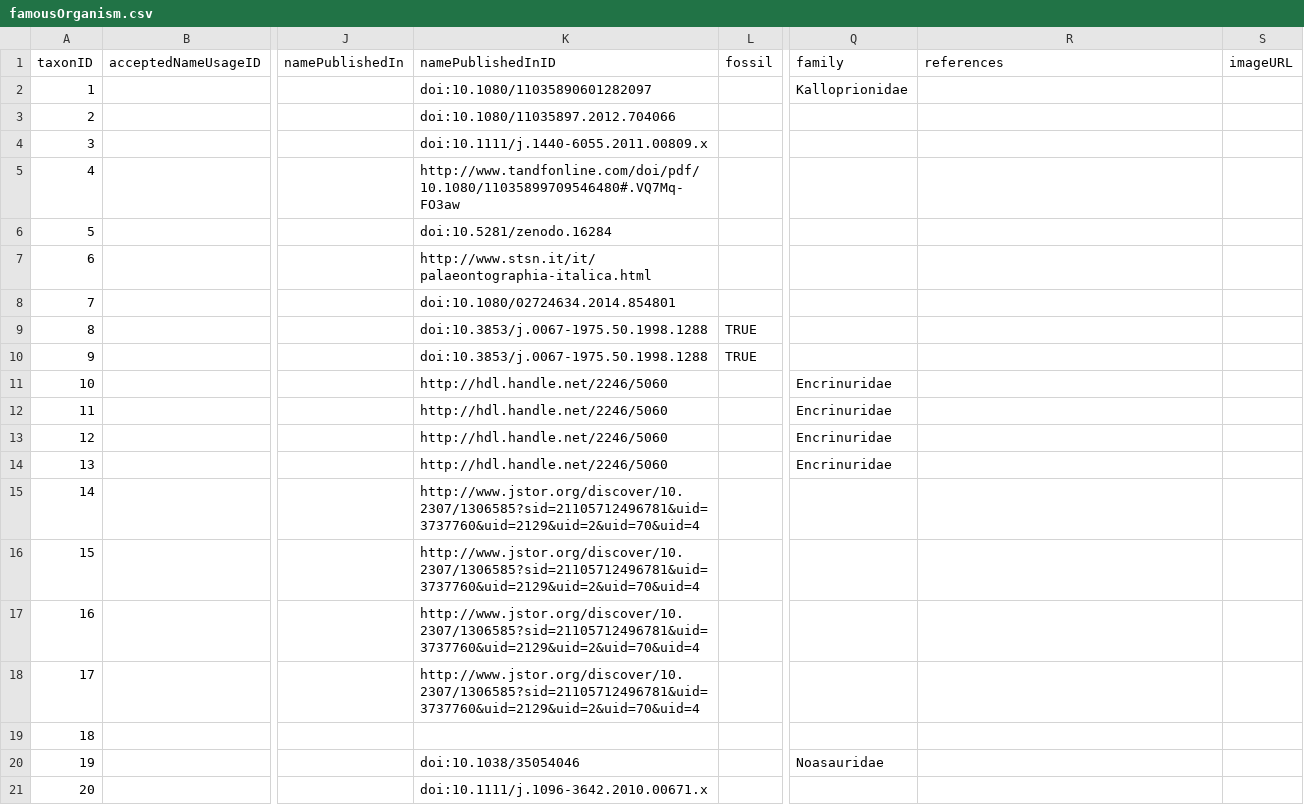
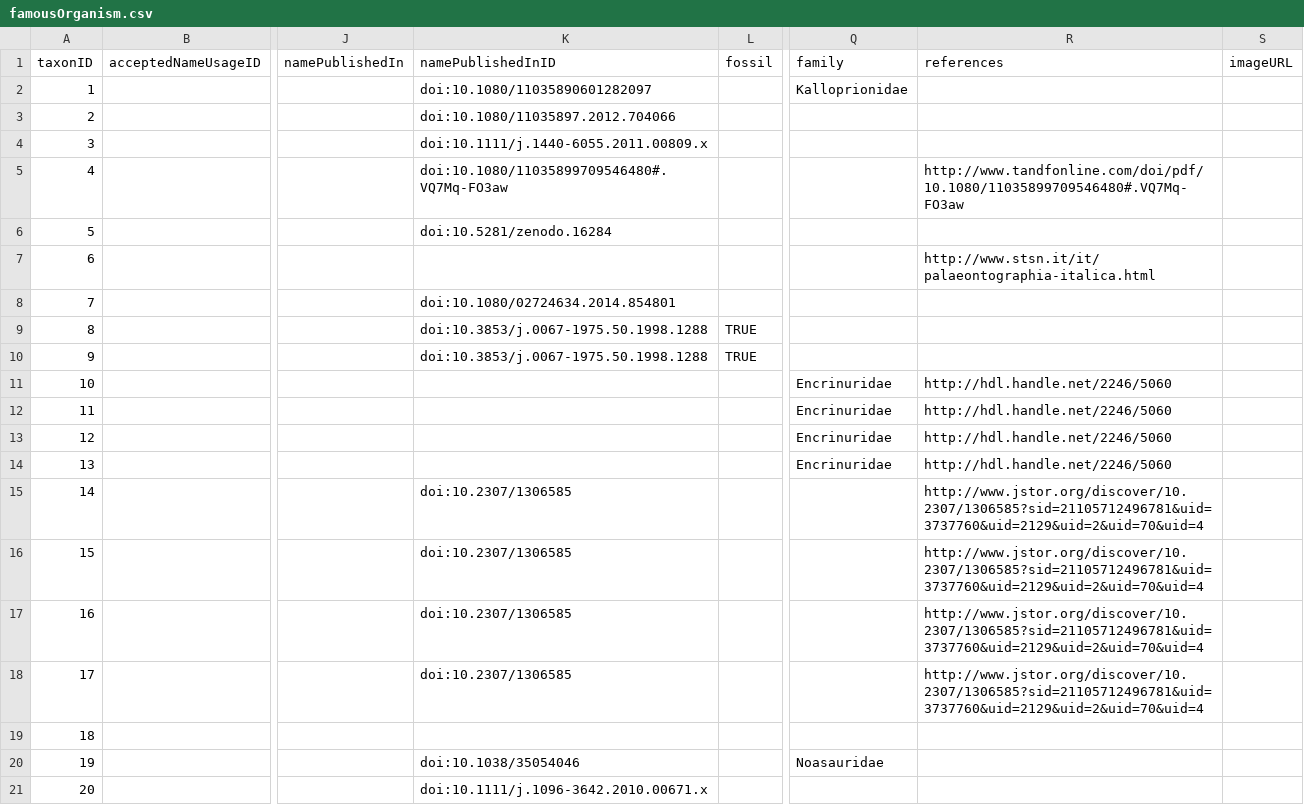
Before and after one commit to mdoering/famous-organism, a CSV file: famousOrganism.csv, drawn as a sheet; only a part is shown, gaps mark what is left out; the diff covers the shown part only; the diff names each change by its address in the sheet, - before the commit and + after, or states it on an @@ line.

```diff
--- a/famousOrganism.csv
+++ b/famousOrganism.csv
-K5 (namePublishedInID): http://www.tandfonline.com/doi/pdf/10.1080/11035899709546480#.VQ7Mq-FO3aw
+K5 (namePublishedInID): doi:10.1080/11035899709546480#.VQ7Mq-FO3aw
-R5 (references): (empty)
+R5 (references): http://www.tandfonline.com/doi/pdf/10.1080/11035899709546480#.VQ7Mq-FO3aw
-K7 (namePublishedInID): http://www.stsn.it/it/palaeontographia-italica.html
+K7 (namePublishedInID): (empty)
-R7 (references): (empty)
+R7 (references): http://www.stsn.it/it/palaeontographia-italica.html
-K11:K14 (namePublishedInID): http://hdl.handle.net/2246/5060
+K11:K14 (namePublishedInID): (empty)
-R11:R14 (references): (empty)
+R11:R14 (references): http://hdl.handle.net/2246/5060
-K15:K18 (namePublishedInID): http://www.jstor.org/discover/10.2307/1306585?sid=21105712496781&uid=3737760&uid=2129&uid=2&uid=70&uid=4
+K15:K18 (namePublishedInID): doi:10.2307/1306585
-R15:R18 (references): (empty)
+R15:R18 (references): http://www.jstor.org/discover/10.2307/1306585?sid=21105712496781&uid=3737760&uid=2129&uid=2&uid=70&uid=4
```
Also changed, not shown: 1 added row and 37 edited cells elsewhere in this file, 1 other file.
